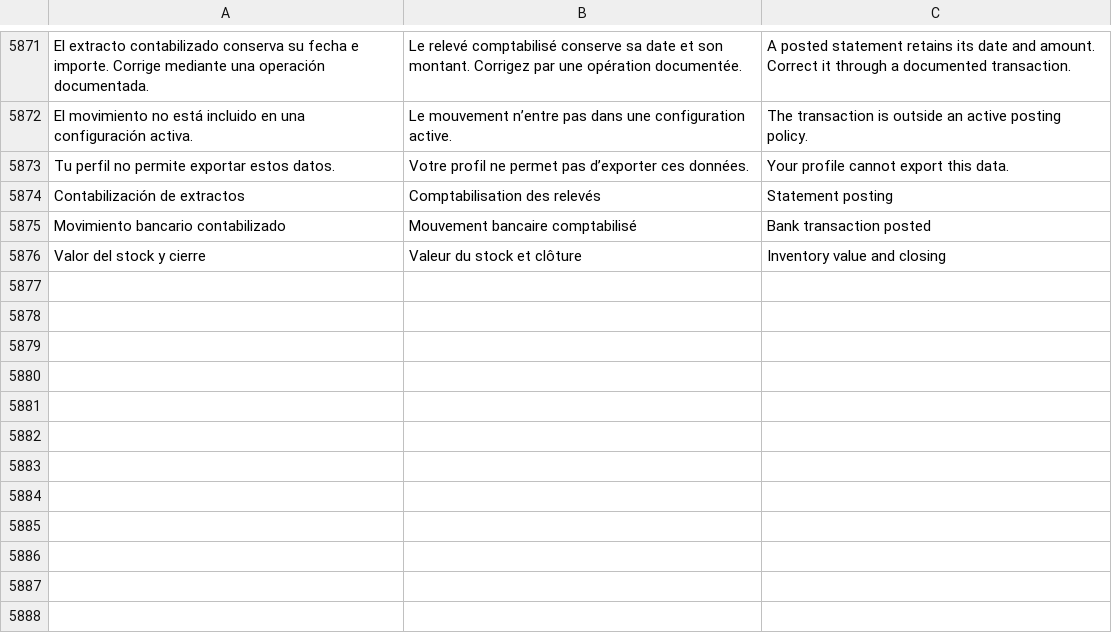
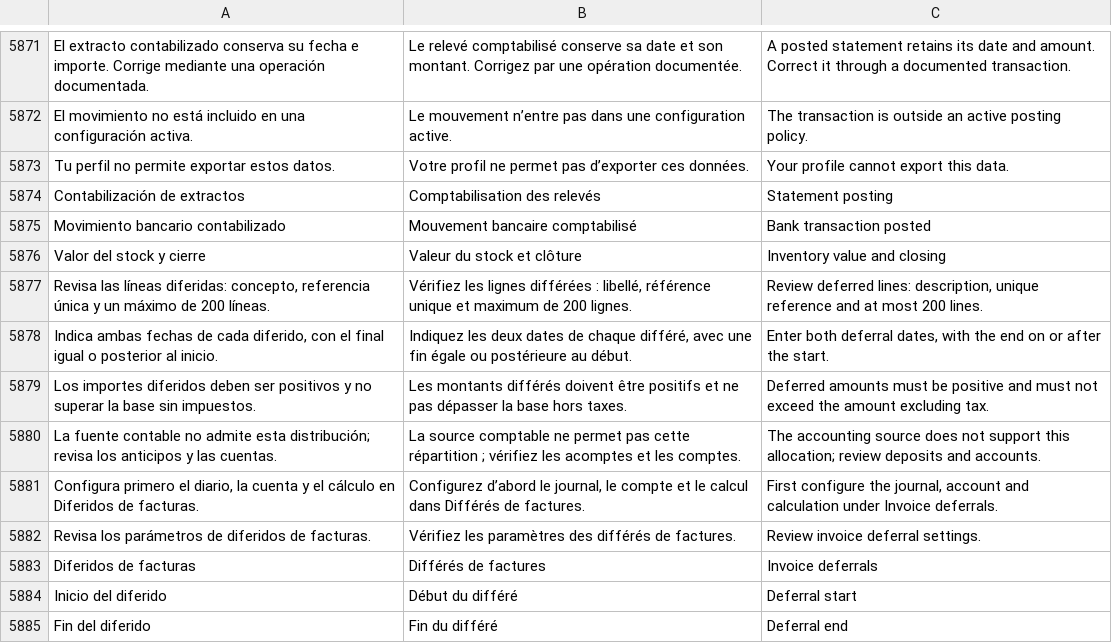
Before and after one commit to lisciandraj/Pro-manager-Gama, a TSV file: locales/catalog.tsv, drawn as a sheet; only a part is shown, gaps mark what is left out.

```diff
--- a/locales/catalog.tsv
+++ b/locales/catalog.tsv
@@ -5876 +5876,10 @@ Movimiento bancario contabilizado	Mouvement bancaire comptabilisé	Bank transact
 Valor del stock y cierre	Valeur du stock et clôture	Inventory value and closing
+Revisa las líneas diferidas: concepto, referencia única y un máximo de 200 líneas.	Vérifiez les lignes différées : libellé, référence unique et maximum de 200 lignes.	Review deferred lines: description, unique reference and at most 200 lines.
+Indica ambas fechas de cada diferido, con el final igual o posterior al inicio.	Indiquez les deux dates de chaque différé, avec une fin égale ou postérieure au début.	Enter both deferral dates, with the end on or after the start.
+Los importes diferidos deben ser positivos y no superar la base sin impuestos.	Les montants différés doivent être positifs et ne pas dépasser la base hors taxes.	Deferred amounts must be positive and must not exceed the amount excluding tax.
+La fuente contable no admite esta distribución; revisa los anticipos y las cuentas.	La source comptable ne permet pas cette répartition ; vérifiez les acomptes et les comptes.	The accounting source does not support this allocation; review deposits and accounts.
+Configura primero el diario, la cuenta y el cálculo en Diferidos de facturas.	Configurez d’abord le journal, le compte et le calcul dans Différés de factures.	First configure the journal, account and calculation under Invoice deferrals.
+Revisa los parámetros de diferidos de facturas.	Vérifiez les paramètres des différés de factures.	Review invoice deferral settings.
+Diferidos de facturas	Différés de factures	Invoice deferrals
+Inicio del diferido	Début du différé	Deferral start
+Fin del diferido	Fin du différé	Deferral end
```
Also changed, not shown: locales/server-messages.tsv, replica/accounting/features.csv, 52 other files.
